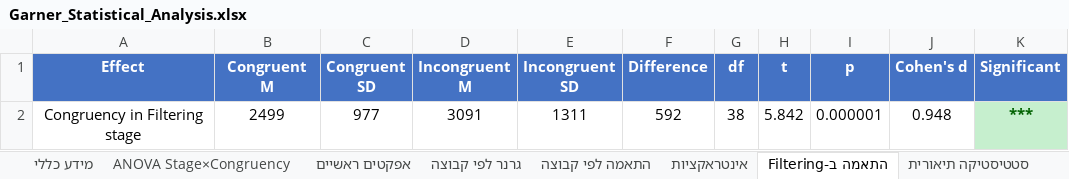
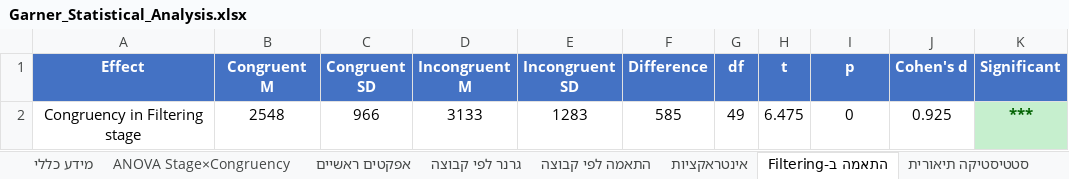
Before and after one commit to evyatarc3/Garner2026, an Excel workbook: Garner_Statistical_Analysis.xlsx, sheet התאמה ב-Filtering, drawn as a sheet; values as stored, in another font and other column widths than the file's, no borders; removed rows and columns are numbered as before the commit, all else as after; the diff names each change by its address in the sheet, - before the commit and + after, or states it on an @@ line.

```diff
--- a/Garner_Statistical_Analysis.xlsx (sheet התאמה ב-Filtering)
+++ b/Garner_Statistical_Analysis.xlsx (sheet התאמה ב-Filtering)
-row 2: Congruency in Filtering stage | 2499 | 977 | 3091 | 1311 | 592 | 38 | 5.842 | 0.000001 | 0.948 | ***
+row 2: Congruency in Filtering stage | 2548 | 966 | 3133 | 1283 | 585 | 49 | 6.475 | 0 | 0.925 | ***
```
Also changed, not shown: sheet אפקטים ראשיים, sheet סטטיסטיקה תיאורית, sheet התאמה לפי קבוצה, sheet אינטראקציות, sheet גרנר לפי קבוצה, sheet ANOVA Stage×Congruency, 1 more sheet, Garner_Simulation_All_Subjects.xlsx, Garner_Simulation_Summary.xlsx, 11 other files.
